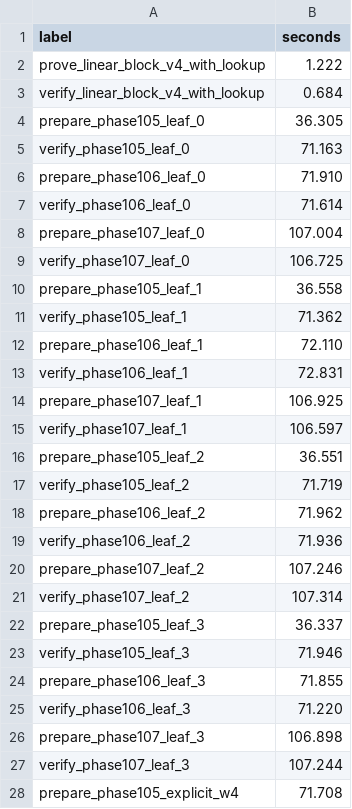
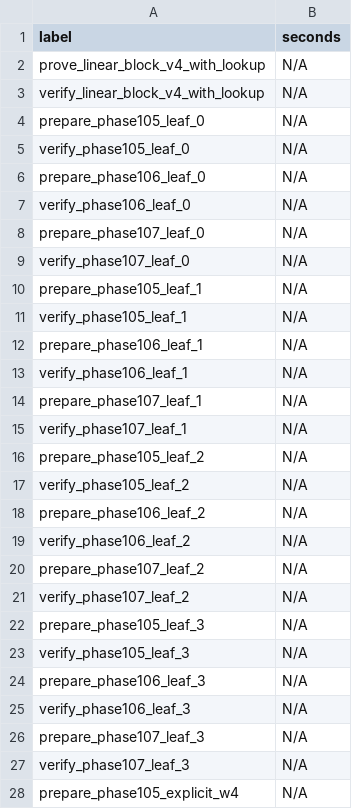
Before and after one commit to omarespejel/llm-provable-computer, a TSV file: docs/paper/artifacts/stwo-repeated-window-fold-tree-v1-2026-04-22/benchmarks.tsv, drawn as a sheet; only a part is shown; the diff covers the shown part only.

Commit message:
Regenerate repeated window fold tree bundle

```diff
--- a/docs/paper/artifacts/stwo-repeated-window-fold-tree-v1-2026-04-22/benchmarks.tsv
+++ b/docs/paper/artifacts/stwo-repeated-window-fold-tree-v1-2026-04-22/benchmarks.tsv
@@ -1,28 +1,28 @@
 label	seconds
-prove_linear_block_v4_with_lookup	1.222
-verify_linear_block_v4_with_lookup	0.684
-prepare_phase105_leaf_0	36.305
-verify_phase105_leaf_0	71.163
-prepare_phase106_leaf_0	71.910
-verify_phase106_leaf_0	71.614
-prepare_phase107_leaf_0	107.004
-verify_phase107_leaf_0	106.725
-prepare_phase105_leaf_1	36.558
-verify_phase105_leaf_1	71.362
-prepare_phase106_leaf_1	72.110
-verify_phase106_leaf_1	72.831
-prepare_phase107_leaf_1	106.925
-verify_phase107_leaf_1	106.597
-prepare_phase105_leaf_2	36.551
-verify_phase105_leaf_2	71.719
-prepare_phase106_leaf_2	71.962
-verify_phase106_leaf_2	71.936
-prepare_phase107_leaf_2	107.246
-verify_phase107_leaf_2	107.314
-prepare_phase105_leaf_3	36.337
-verify_phase105_leaf_3	71.946
-prepare_phase106_leaf_3	71.855
-verify_phase106_leaf_3	71.220
-prepare_phase107_leaf_3	106.898
-verify_phase107_leaf_3	107.244
-prepare_phase105_explicit_w4	71.708
+prove_linear_block_v4_with_lookup	N/A
+verify_linear_block_v4_with_lookup	N/A
+prepare_phase105_leaf_0	N/A
+verify_phase105_leaf_0	N/A
+prepare_phase106_leaf_0	N/A
+verify_phase106_leaf_0	N/A
+prepare_phase107_leaf_0	N/A
+verify_phase107_leaf_0	N/A
+prepare_phase105_leaf_1	N/A
+verify_phase105_leaf_1	N/A
+prepare_phase106_leaf_1	N/A
+verify_phase106_leaf_1	N/A
+prepare_phase107_leaf_1	N/A
+verify_phase107_leaf_1	N/A
+prepare_phase105_leaf_2	N/A
+verify_phase105_leaf_2	N/A
+prepare_phase106_leaf_2	N/A
+verify_phase106_leaf_2	N/A
+prepare_phase107_leaf_2	N/A
+verify_phase107_leaf_2	N/A
+prepare_phase105_leaf_3	N/A
+verify_phase105_leaf_3	N/A
+prepare_phase106_leaf_3	N/A
+verify_phase106_leaf_3	N/A
+prepare_phase107_leaf_3	N/A
+verify_phase107_leaf_3	N/A
+prepare_phase105_explicit_w4	N/A
```
Also changed, not shown: 15 edited cells elsewhere in this file, 28 other files.
